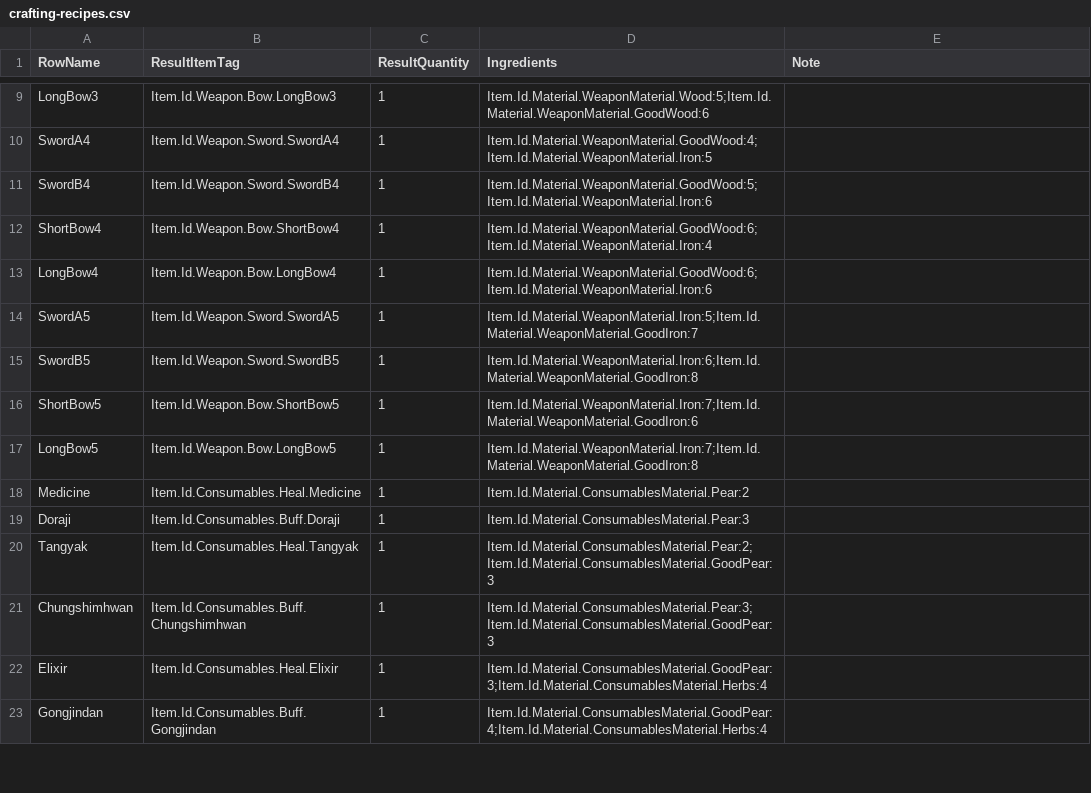
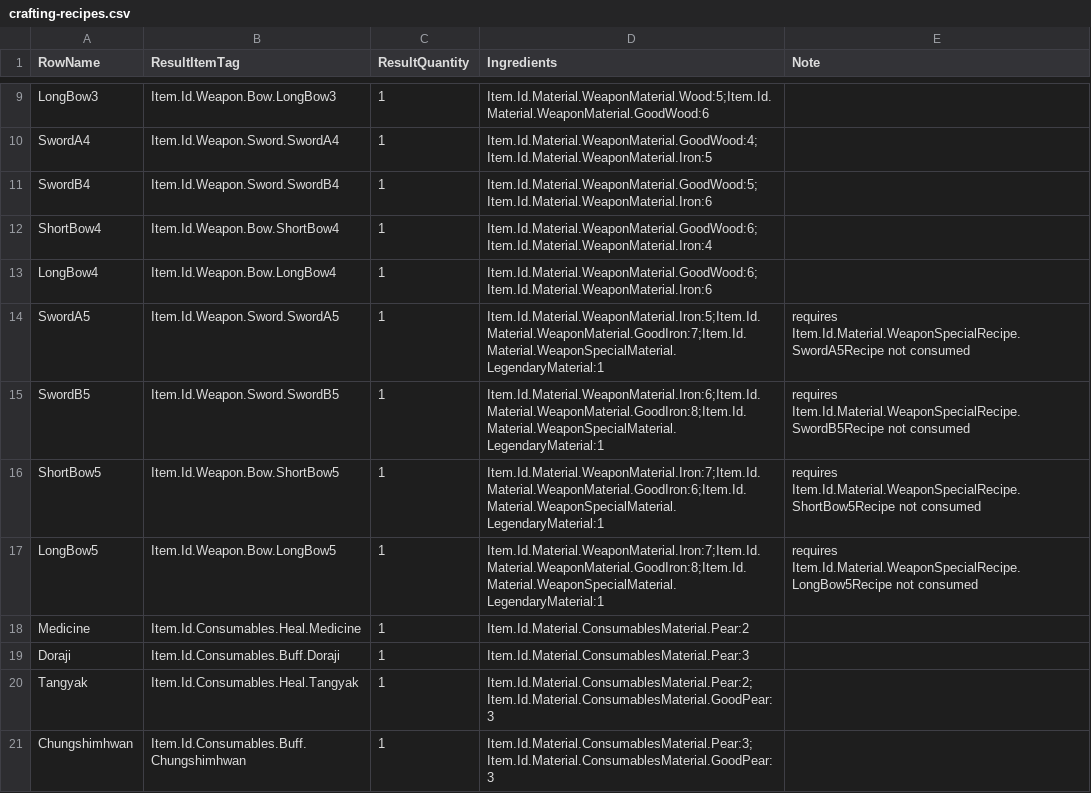
Before and after one commit to Jinsoo3812/ArtisticSW2026, a CSV file: Documentation/BalanceDraft/crafting-recipes.csv, drawn as a sheet; only a part is shown, gaps mark what is left out; the shorter side is filled out with more unchanged rows.

```diff
--- a/Documentation/BalanceDraft/crafting-recipes.csv
+++ b/Documentation/BalanceDraft/crafting-recipes.csv
@@ -13,6 +13,6 @@ ShortBow4,Item.Id.Weapon.Bow.ShortBow4,1,Item.Id.Material.WeaponMaterial.GoodWoo
 LongBow4,Item.Id.Weapon.Bow.LongBow4,1,Item.Id.Material.WeaponMaterial.GoodWood:6;Item.Id.Material.WeaponMaterial.Iron:6,
-SwordA5,Item.Id.Weapon.Sword.SwordA5,1,Item.Id.Material.WeaponMaterial.Iron:5;Item.Id.Material.WeaponMaterial.GoodIron:7,
-SwordB5,Item.Id.Weapon.Sword.SwordB5,1,Item.Id.Material.WeaponMaterial.Iron:6;Item.Id.Material.WeaponMaterial.GoodIron:8,
-ShortBow5,Item.Id.Weapon.Bow.ShortBow5,1,Item.Id.Material.WeaponMaterial.Iron:7;Item.Id.Material.WeaponMaterial.GoodIron:6,
-LongBow5,Item.Id.Weapon.Bow.LongBow5,1,Item.Id.Material.WeaponMaterial.Iron:7;Item.Id.Material.WeaponMaterial.GoodIron:8,
+SwordA5,Item.Id.Weapon.Sword.SwordA5,1,Item.Id.Material.WeaponMaterial.Iron:5;Item.Id.Material.WeaponMaterial.GoodIron:7;Item.Id.Material.WeaponSpecialMaterial.LegendaryMaterial:1,requires Item.Id.Material.WeaponSpecialRecipe.SwordA5Recipe not consumed
+SwordB5,Item.Id.Weapon.Sword.SwordB5,1,Item.Id.Material.WeaponMaterial.Iron:6;Item.Id.Material.WeaponMaterial.GoodIron:8;Item.Id.Material.WeaponSpecialMaterial.LegendaryMaterial:1,requires Item.Id.Material.WeaponSpecialRecipe.SwordB5Recipe not consumed
+ShortBow5,Item.Id.Weapon.Bow.ShortBow5,1,Item.Id.Material.WeaponMaterial.Iron:7;Item.Id.Material.WeaponMaterial.GoodIron:6;Item.Id.Material.WeaponSpecialMaterial.LegendaryMaterial:1,requires Item.Id.Material.WeaponSpecialRecipe.ShortBow5Recipe not consumed
+LongBow5,Item.Id.Weapon.Bow.LongBow5,1,Item.Id.Material.WeaponMaterial.Iron:7;Item.Id.Material.WeaponMaterial.GoodIron:8;Item.Id.Material.WeaponSpecialMaterial.LegendaryMaterial:1,requires Item.Id.Material.WeaponSpecialRecipe.LongBow5Recipe not consumed
 Medicine,Item.Id.Consumables.Heal.Medicine,1,Item.Id.Material.ConsumablesMaterial.Pear:2,
```
Also changed, not shown: 19 other files.
